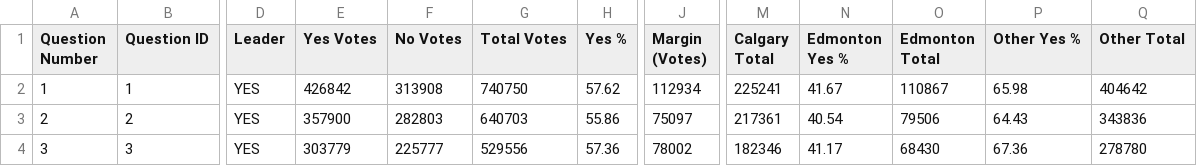
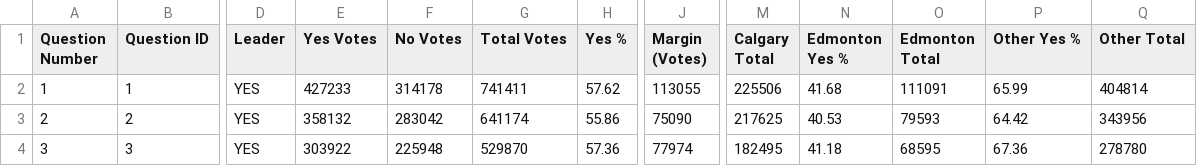
Before and after one commit to J7892/abresults, a CSV file: data/referendum_summary.csv, drawn as a sheet; only a part is shown, gaps mark what is left out; the diff covers the shown part only; the diff names each change by its address in the sheet, - before the commit and + after, or states it on an @@ line.

```diff
--- a/data/referendum_summary.csv
+++ b/data/referendum_summary.csv
-E2 (Yes Votes): 426842
+E2 (Yes Votes): 427233
-F2 (No Votes): 313908
+F2 (No Votes): 314178
-G2 (Total Votes): 740750
+G2 (Total Votes): 741411
-J2 (Margin (Votes)): 112934
+J2 (Margin (Votes)): 113055
-M2 (Calgary Total): 225241
+M2 (Calgary Total): 225506
-N2 (Edmonton Yes %): 41.67
+N2 (Edmonton Yes %): 41.68
-O2 (Edmonton Total): 110867
+O2 (Edmonton Total): 111091
-P2 (Other Yes %): 65.98
+P2 (Other Yes %): 65.99
-Q2 (Other Total): 404642
+Q2 (Other Total): 404814
-E3 (Yes Votes): 357900
+E3 (Yes Votes): 358132
-F3 (No Votes): 282803
+F3 (No Votes): 283042
-G3 (Total Votes): 640703
+G3 (Total Votes): 641174
-J3 (Margin (Votes)): 75097
+J3 (Margin (Votes)): 75090
-M3 (Calgary Total): 217361
+M3 (Calgary Total): 217625
-N3 (Edmonton Yes %): 40.54
+N3 (Edmonton Yes %): 40.53
-O3 (Edmonton Total): 79506
+O3 (Edmonton Total): 79593
-P3 (Other Yes %): 64.43
+P3 (Other Yes %): 64.42
-Q3 (Other Total): 343836
+Q3 (Other Total): 343956
-E4 (Yes Votes): 303779
+E4 (Yes Votes): 303922
-F4 (No Votes): 225777
+F4 (No Votes): 225948
-G4 (Total Votes): 529556
+G4 (Total Votes): 529870
-J4 (Margin (Votes)): 78002
+J4 (Margin (Votes)): 77974
-M4 (Calgary Total): 182346
+M4 (Calgary Total): 182495
-N4 (Edmonton Yes %): 41.17
+N4 (Edmonton Yes %): 41.18
-O4 (Edmonton Total): 68430
+O4 (Edmonton Total): 68595
```
Also changed, not shown: 79 edited cells elsewhere in this file, data/riding_results.csv, data/voting_methods.csv, 2 other files.
